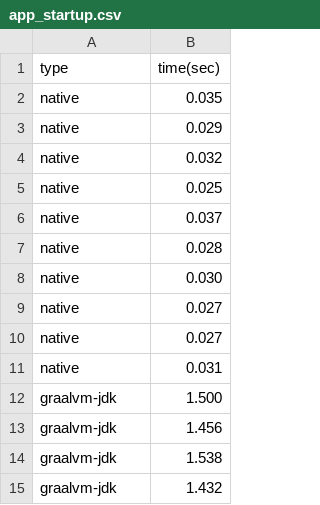
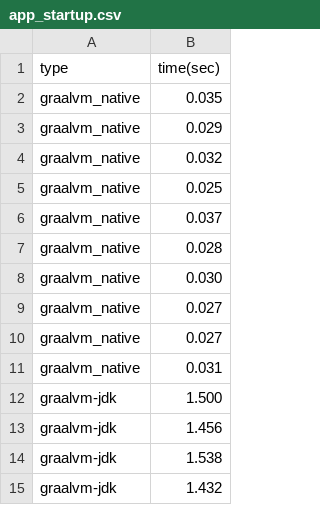
Before and after one commit to cezxx/JitAotBenchmarks, a CSV file: benchmark_results/app_startup.csv, drawn as a sheet; only a part is shown; the diff names each change by its address in the sheet, - before the commit and + after, or states it on an @@ line.

Commit message:
Updated results

```diff
--- a/benchmark_results/app_startup.csv
+++ b/benchmark_results/app_startup.csv
-A2:A11 (type): native
+A2:A11 (type): graalvm_native
```
Also changed, not shown: benchmark_results/all_measurements.csv, 16 other files.
